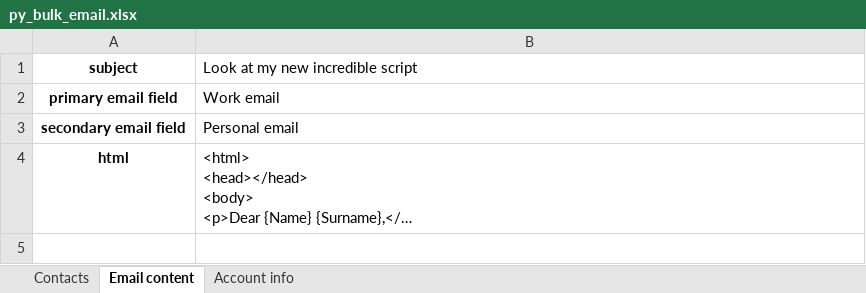
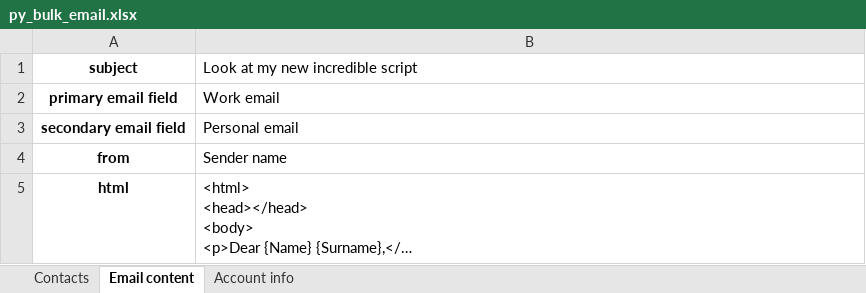
Before and after one commit to fvisin/py_bulk_email, an Excel workbook: py_bulk_email.xlsx, sheet Email content, drawn as a sheet; long unchanged cells end in …; values as stored, in another font and other column widths than the file's, no borders; the diff names each change by its address in the sheet, - before the commit and + after, or states it on an @@ line.

```diff
--- a/py_bulk_email.xlsx (sheet Email content)
+++ b/py_bulk_email.xlsx (sheet Email content)
+row 4: from | Sender name
```
Also changed, not shown: 1 other file.
